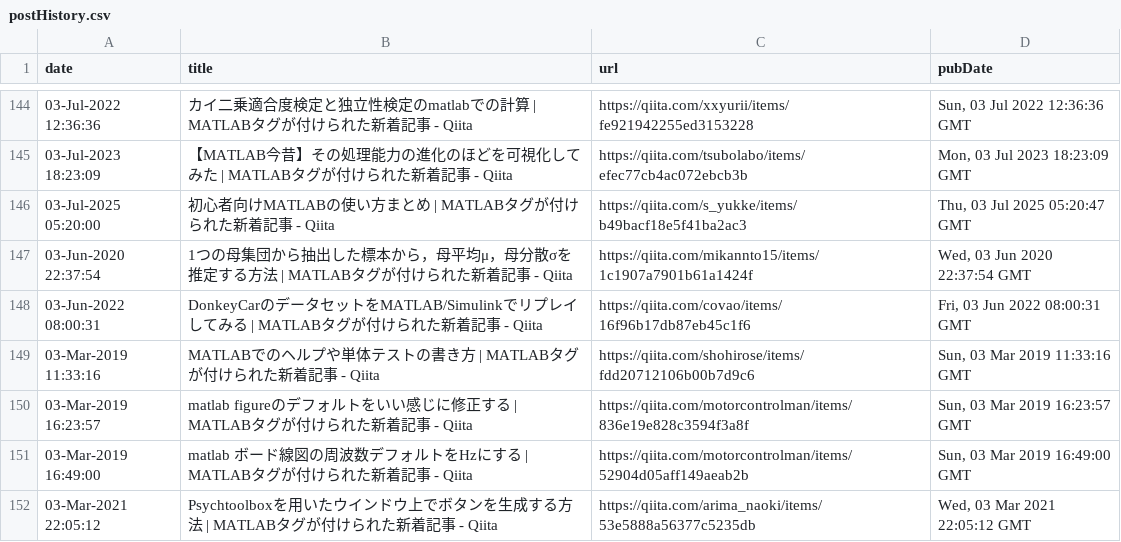
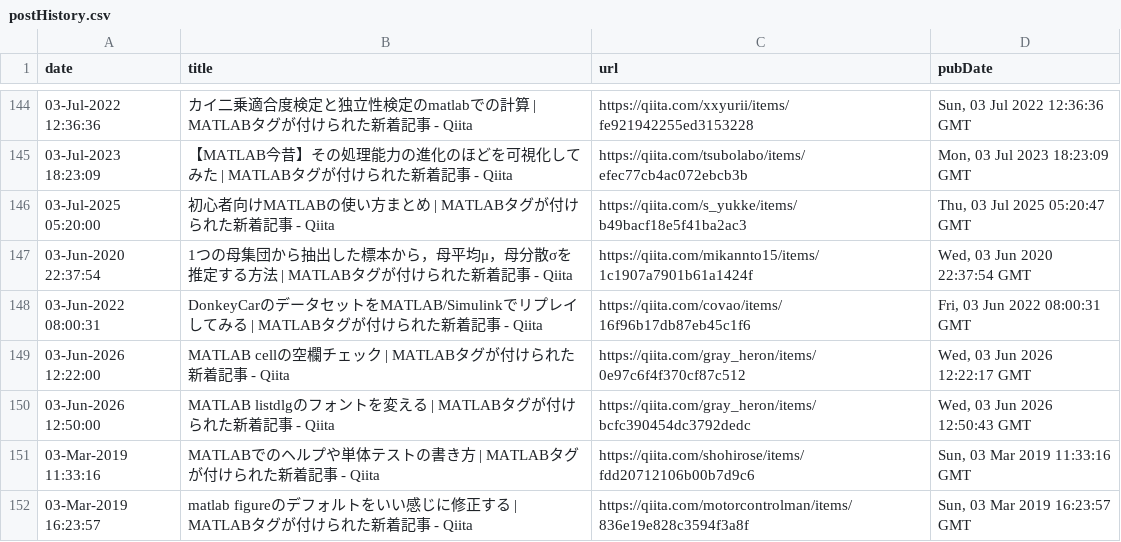
Before and after one commit to minoue-xx/MATLAB-blog-rss-feed, a CSV file: src/tweet/postHistory.csv, drawn as a sheet; only a part is shown, gaps mark what is left out; the shorter side is filled out with more unchanged rows; the diff names each change by its address in the sheet, - before the commit and + after, or states it on an @@ line.

Commit message:
postHistory.csv updated

```diff
--- a/src/tweet/postHistory.csv
+++ b/src/tweet/postHistory.csv
+row 149: 03-Jun-2026 12:22:00 | MATLAB cellの空欄チェック | MATLABタグが付けられた新着記事 - Qiita | https://qiita.com/gray_heron/items/0e97c6f4f370cf87c512 | Wed, 03 Jun 2026 12:22:17 GMT
+row 150: 03-Jun-2026 12:50:00 | MATLAB listdlgのフォントを変える | MATLABタグが付けられた新着記事 - Qiita | https://qiita.com/gray_heron/items/bcfc390454dc3792dedc | Wed, 03 Jun 2026 12:50:43 GMT
```
Also changed, not shown: 1 other file.
